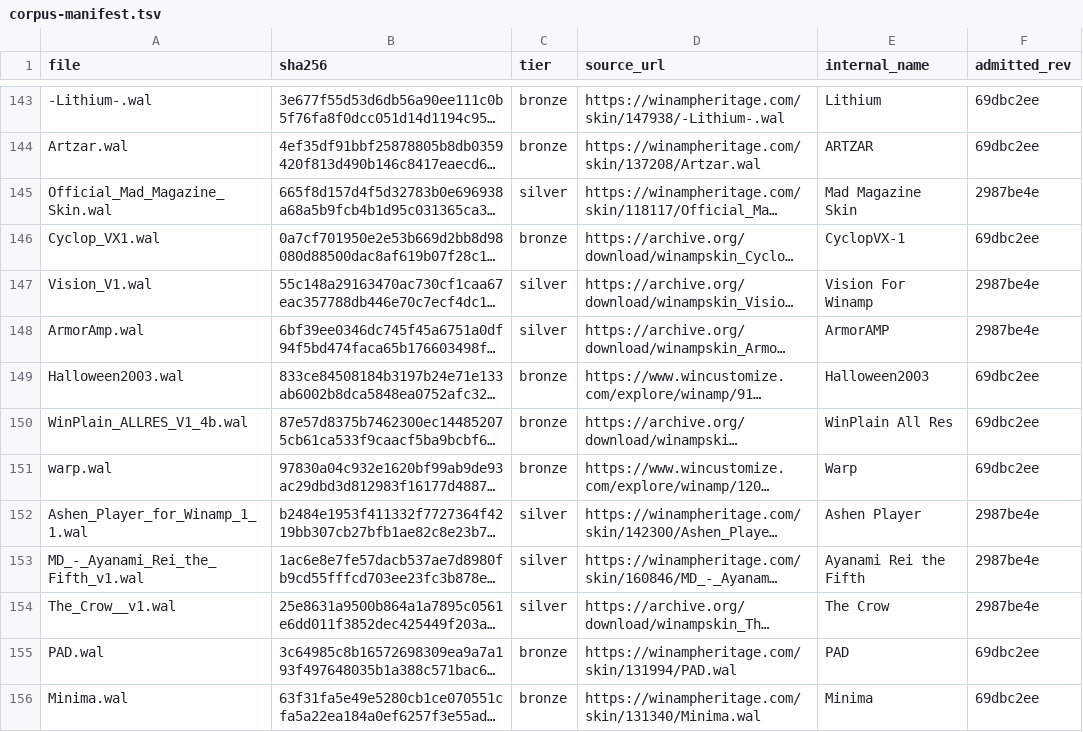
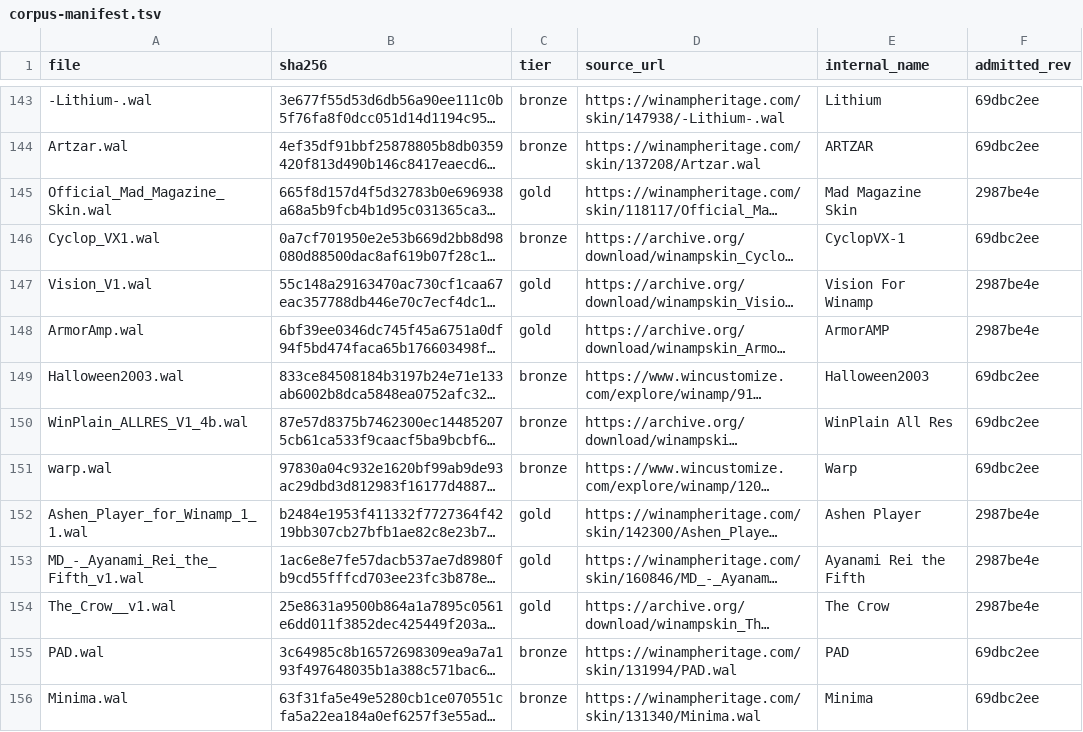
Before and after one commit to ad-repo/nullplayer, a TSV file: docs/winamp-modern/corpus-manifest.tsv, drawn as a sheet; only a part is shown, gaps mark what is left out; long unchanged cells end in …; the diff covers the shown part only; the diff names each change by its address in the sheet, - before the commit and + after, or states it on an @@ line.

```diff
--- a/docs/winamp-modern/corpus-manifest.tsv
+++ b/docs/winamp-modern/corpus-manifest.tsv
-C145 (tier): silver
+C145 (tier): gold
-C147:C148 (tier): silver
+C147:C148 (tier): gold
-C152:C154 (tier): silver
+C152:C154 (tier): gold
```
Also changed, not shown: 19 edited cells elsewhere in this file, docs/winamp-modern/intakes/intake-2.tsv, 2 other files.
